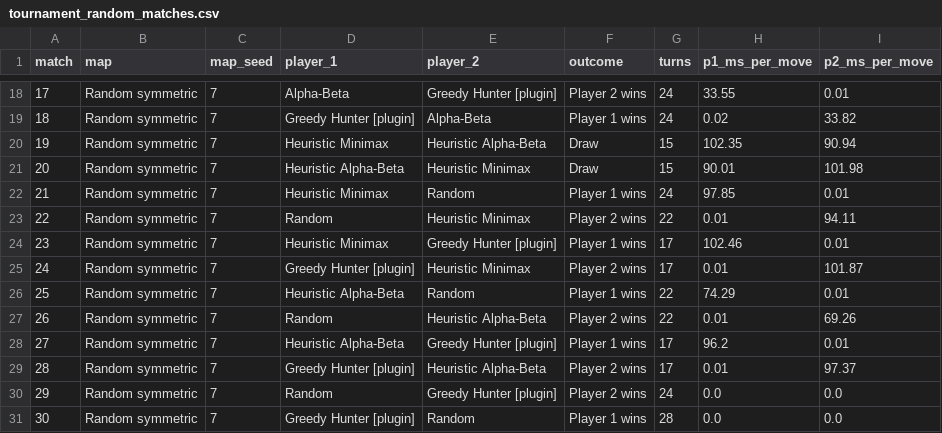
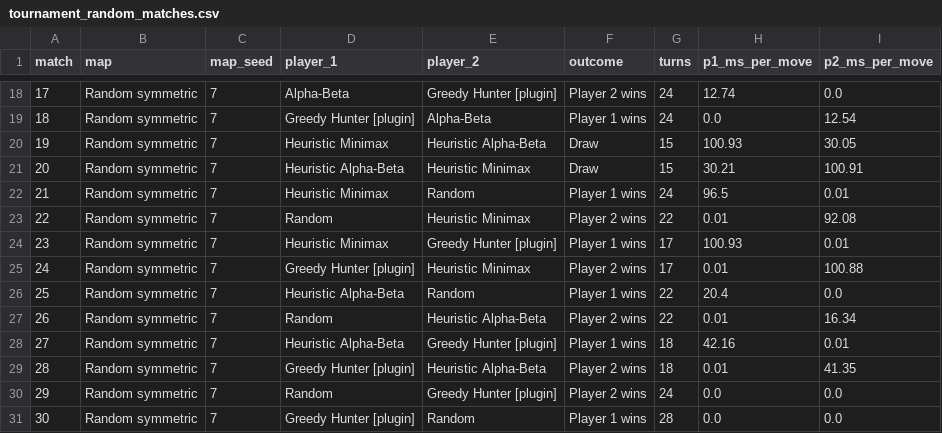
Before and after one commit to JamesJoys-vie/AI_Final_Project, a CSV file: task2_tank_battle/results/tournament_random_matches.csv, drawn as a sheet; only a part is shown, gaps mark what is left out; the diff covers the shown part only.

```diff
--- a/task2_tank_battle/results/tournament_random_matches.csv
+++ b/task2_tank_battle/results/tournament_random_matches.csv
@@ -18,13 +18,13 @@ match,map,map_seed,player_1,player_2,outcome,turns,p1_ms_per_move,p2_ms_per_move
-17,Random symmetric,7,Alpha-Beta,Greedy Hunter [plugin],Player 2 wins,24,33.55,0.01
-18,Random symmetric,7,Greedy Hunter [plugin],Alpha-Beta,Player 1 wins,24,0.02,33.82
-19,Random symmetric,7,Heuristic Minimax,Heuristic Alpha-Beta,Draw,15,102.35,90.94
-20,Random symmetric,7,Heuristic Alpha-Beta,Heuristic Minimax,Draw,15,90.01,101.98
-21,Random symmetric,7,Heuristic Minimax,Random,Player 1 wins,24,97.85,0.01
-22,Random symmetric,7,Random,Heuristic Minimax,Player 2 wins,22,0.01,94.11
-23,Random symmetric,7,Heuristic Minimax,Greedy Hunter [plugin],Player 1 wins,17,102.46,0.01
-24,Random symmetric,7,Greedy Hunter [plugin],Heuristic Minimax,Player 2 wins,17,0.01,101.87
-25,Random symmetric,7,Heuristic Alpha-Beta,Random,Player 1 wins,22,74.29,0.01
-26,Random symmetric,7,Random,Heuristic Alpha-Beta,Player 2 wins,22,0.01,69.26
-27,Random symmetric,7,Heuristic Alpha-Beta,Greedy Hunter [plugin],Player 1 wins,17,96.2,0.01
-28,Random symmetric,7,Greedy Hunter [plugin],Heuristic Alpha-Beta,Player 2 wins,17,0.01,97.37
+17,Random symmetric,7,Alpha-Beta,Greedy Hunter [plugin],Player 2 wins,24,12.74,0.0
+18,Random symmetric,7,Greedy Hunter [plugin],Alpha-Beta,Player 1 wins,24,0.0,12.54
+19,Random symmetric,7,Heuristic Minimax,Heuristic Alpha-Beta,Draw,15,100.93,30.05
+20,Random symmetric,7,Heuristic Alpha-Beta,Heuristic Minimax,Draw,15,30.21,100.91
+21,Random symmetric,7,Heuristic Minimax,Random,Player 1 wins,24,96.5,0.01
+22,Random symmetric,7,Random,Heuristic Minimax,Player 2 wins,22,0.01,92.08
+23,Random symmetric,7,Heuristic Minimax,Greedy Hunter [plugin],Player 1 wins,17,100.93,0.01
+24,Random symmetric,7,Greedy Hunter [plugin],Heuristic Minimax,Player 2 wins,17,0.01,100.88
+25,Random symmetric,7,Heuristic Alpha-Beta,Random,Player 1 wins,22,20.4,0.0
+26,Random symmetric,7,Random,Heuristic Alpha-Beta,Player 2 wins,22,0.01,16.34
+27,Random symmetric,7,Heuristic Alpha-Beta,Greedy Hunter [plugin],Player 1 wins,18,42.16,0.01
+28,Random symmetric,7,Greedy Hunter [plugin],Heuristic Alpha-Beta,Player 2 wins,18,0.01,41.35
 29,Random symmetric,7,Random,Greedy Hunter [plugin],Player 2 wins,24,0.0,0.0
```
Also changed, not shown: 31 edited cells elsewhere in this file, task2_tank_battle/results/tournament_classic_matches.csv, task2_tank_battle/results/tournament_standings_combined.csv, 23 other files.
